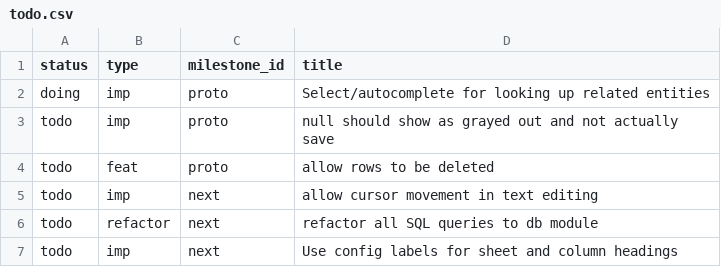
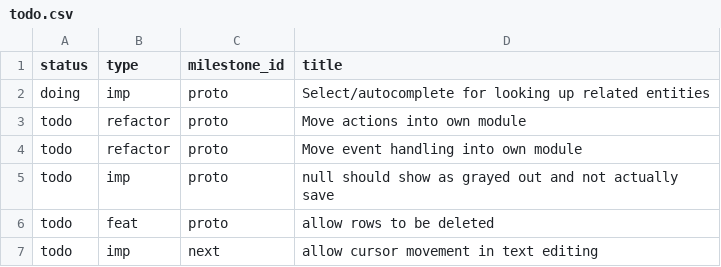
Before and after one commit to jordwest/flatlite, a CSV file: docs/todo.csv, drawn as a sheet; only a part is shown; the shorter side is filled out with more unchanged rows.

```diff
--- a/docs/todo.csv
+++ b/docs/todo.csv
@@ -2,2 +2,4 @@ status,type,milestone_id,title
 doing,imp,proto,Select/autocomplete for looking up related entities
+todo,refactor,proto,Move actions into own module
+todo,refactor,proto,Move event handling into own module
 todo,imp,proto,null should show as grayed out and not actually save
```
Also changed, not shown: 3 other files.
